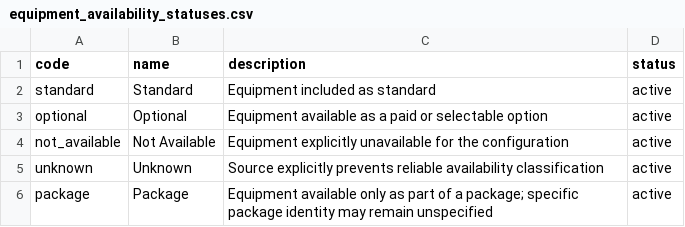
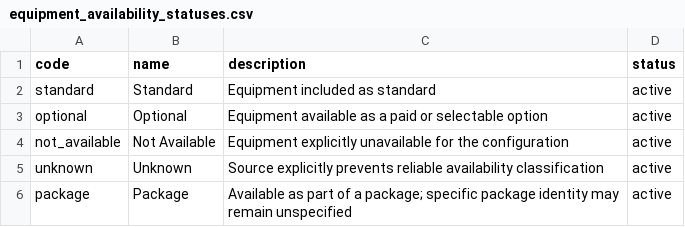
Before and after one commit to xbodzio7/Dacia-Knowledge-Base, a CSV file: data/master/enums/equipment_availability_statuses.csv, drawn as a sheet.

Commit message:
docs(data): clarify package availability semantics

```diff
--- a/data/master/enums/equipment_availability_statuses.csv
+++ b/data/master/enums/equipment_availability_statuses.csv
@@ -5,2 +5,2 @@ not_available,Not Available,Equipment explicitly unavailable for the configurati
 unknown,Unknown,Source explicitly prevents reliable availability classification,active
-package,Package,Equipment available only as part of a package; specific package identity may remain unspecified,active
+package,Package,Available as part of a package; specific package identity may remain unspecified,active
```
Also changed, not shown: 4 other files.
